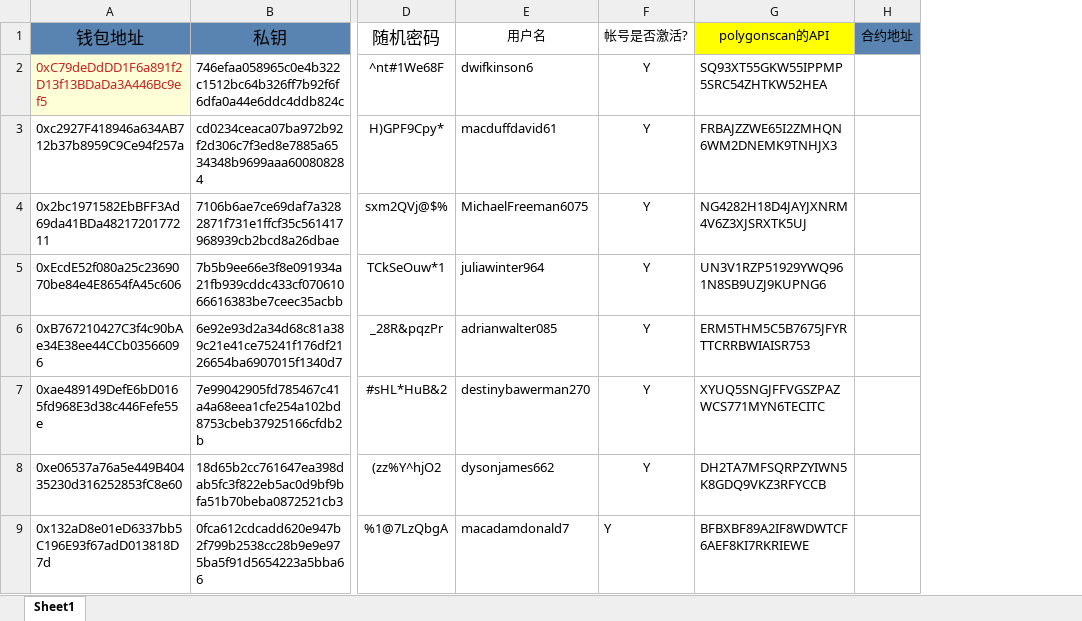
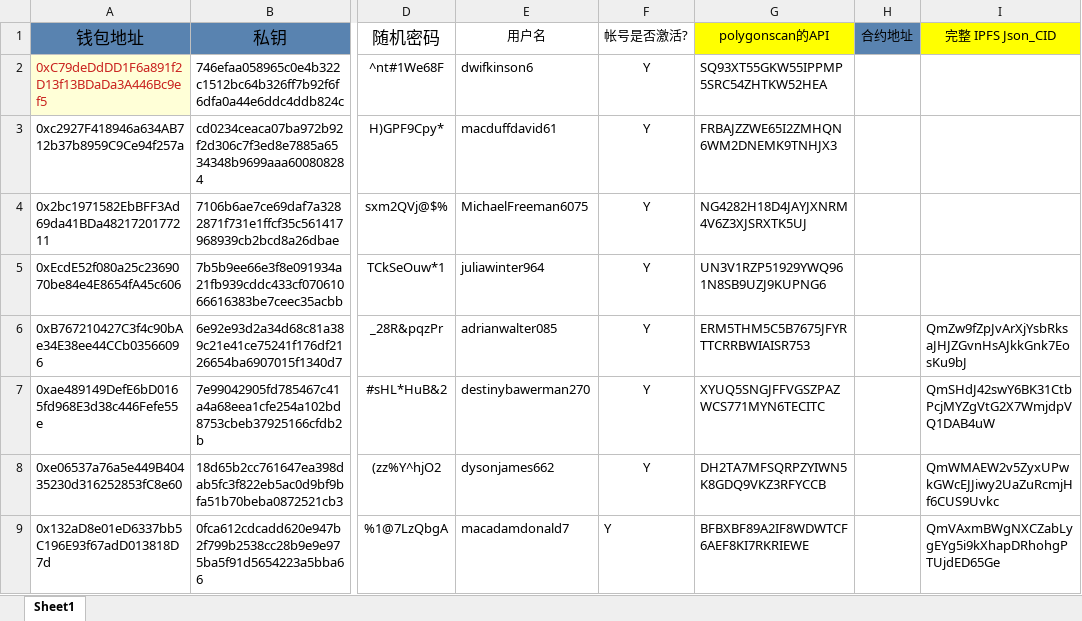
Before and after one commit to alveraboquet/Block_chain, an Excel workbook: scripts_on_ubuntu/Alchemy/week 3/week 3.xlsx, sheet Sheet1, drawn as a sheet; only a part is shown, gaps mark what is left out; values as stored, in another font and other column widths than the file's, no borders; the diff covers the shown part only; the diff names each change by its address in the sheet, - before the commit and + after, or states it on an @@ line.

```diff
--- a/scripts_on_ubuntu/Alchemy/week 3/week 3.xlsx (sheet Sheet1)
+++ b/scripts_on_ubuntu/Alchemy/week 3/week 3.xlsx (sheet Sheet1)
@@ column I (完整 IPFS Json_CID) unhidden, rows 6-9: QmZw9fZpJvArXjYsbRksaJHJZGvnHsAJkkGnk7EosKu9bJ | QmSHdJ42swY6BK31CtbPcjMYZgVtG2X7WmjdpVQ1DAB4uW | QmWMAEW2v5ZyxUPwkGWcEJJiwy2UaZuRcmjHf6CUS9Uvkc | QmVAxmBWgNXCZabLygEYg5i9kXhapDRhohgPTUjdED65Ge @@
```
Also changed, not shown: other rows of this sheet, 1 other file.
